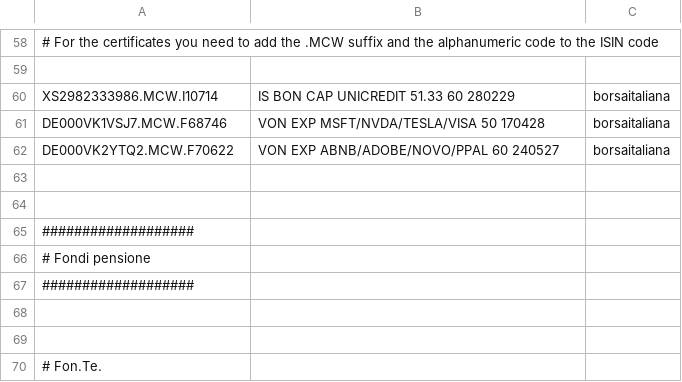
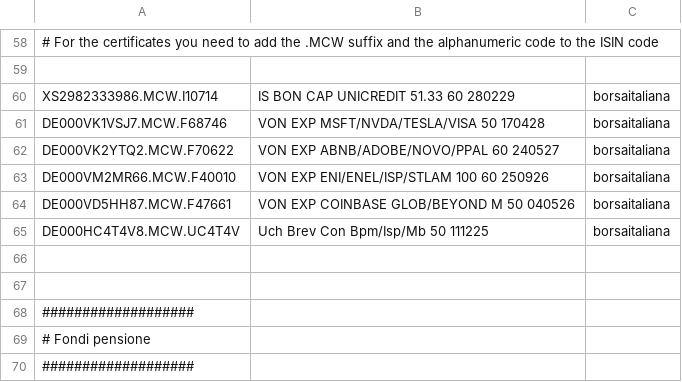
Before and after one commit to enrichman/portfolio-performance, a CSV file: securities.csv, drawn as a sheet; only a part is shown, gaps mark what is left out; the shorter side is filled out with more unchanged rows.

Commit message:
Update securities.csv Certificates
ADD DE000VM2MR66, DE000VD5HH87, DE000HC4T4V8

```diff
--- a/securities.csv
+++ b/securities.csv
@@ -62,2 +62,5 @@
 "DE000VK2YTQ2.MCW.F70622","VON EXP ABNB/ADOBE/NOVO/PPAL 60 240527","borsaitaliana"
+"DE000VM2MR66.MCW.F40010","VON EXP ENI/ENEL/ISP/STLAM 100 60 250926","borsaitaliana"
+"DE000VD5HH87.MCW.F47661","VON EXP COINBASE GLOB/BEYOND M 50 040526","borsaitaliana"
+"DE000HC4T4V8.MCW.UC4T4V","Uch Brev Con Bpm/Isp/Mb 50 111225","borsaitaliana"
 
```
